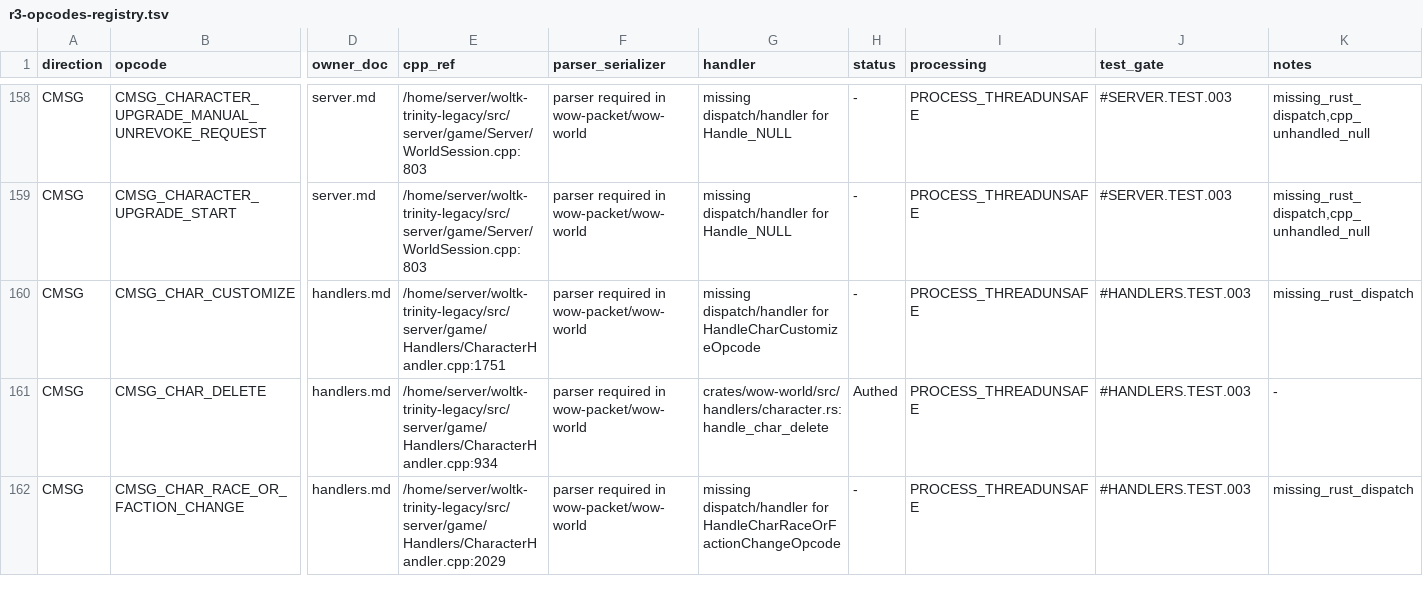
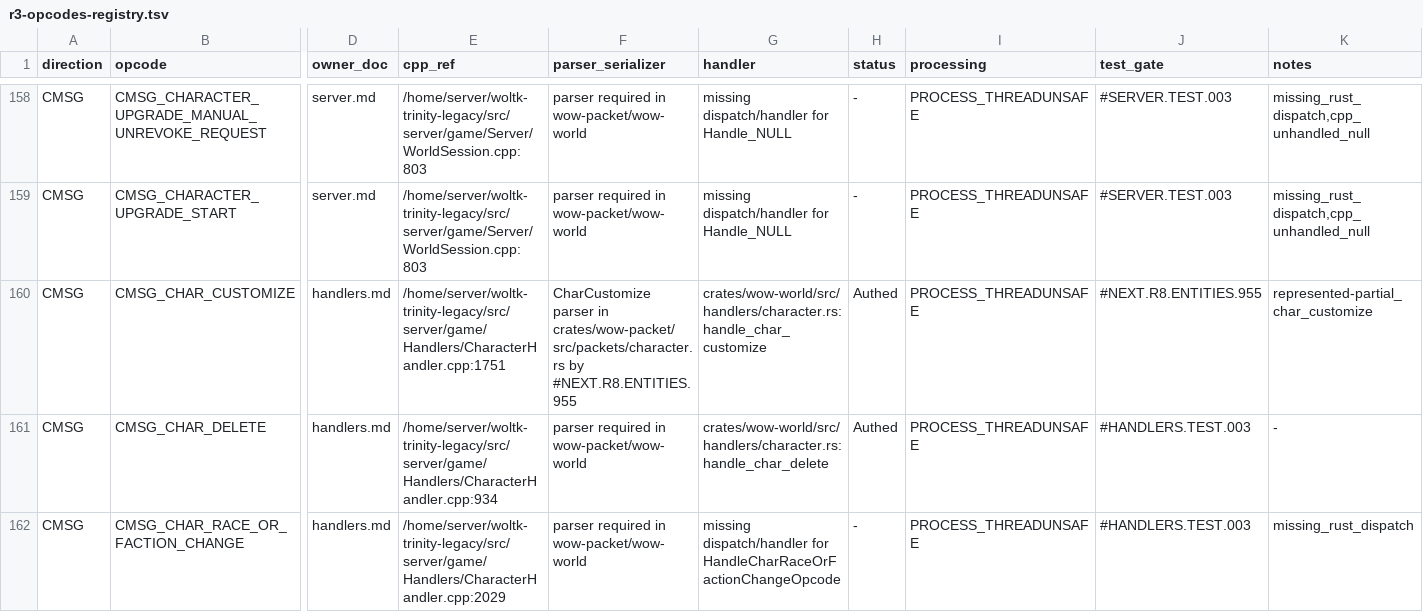
Before and after one commit to alseif0x/rustycore, a TSV file: docs/migration/inventory/r3-opcodes-registry.tsv, drawn as a sheet; only a part is shown, gaps mark what is left out; the diff names each change by its address in the sheet, - before the commit and + after, or states it on an @@ line.

```diff
--- a/docs/migration/inventory/r3-opcodes-registry.tsv
+++ b/docs/migration/inventory/r3-opcodes-registry.tsv
-F160 (parser_serializer): parser required in wow-packet/wow-world
+F160 (parser_serializer): CharCustomize parser in crates/wow-packet/src/packets/character.rs by #NEXT.R8.ENTITIES.955
-G160 (handler): missing dispatch/handler for HandleCharCustomizeOpcode
+G160 (handler): crates/wow-world/src/handlers/character.rs:handle_char_customize
-H160 (status): -
+H160 (status): Authed
-J160 (test_gate): #HANDLERS.TEST.003
+J160 (test_gate): #NEXT.R8.ENTITIES.955
-K160 (notes): missing_rust_dispatch
+K160 (notes): represented-partial_char_customize
```
Also changed, not shown: docs/migration/inventory/cpp-client-handlers.tsv, 8 other files.
